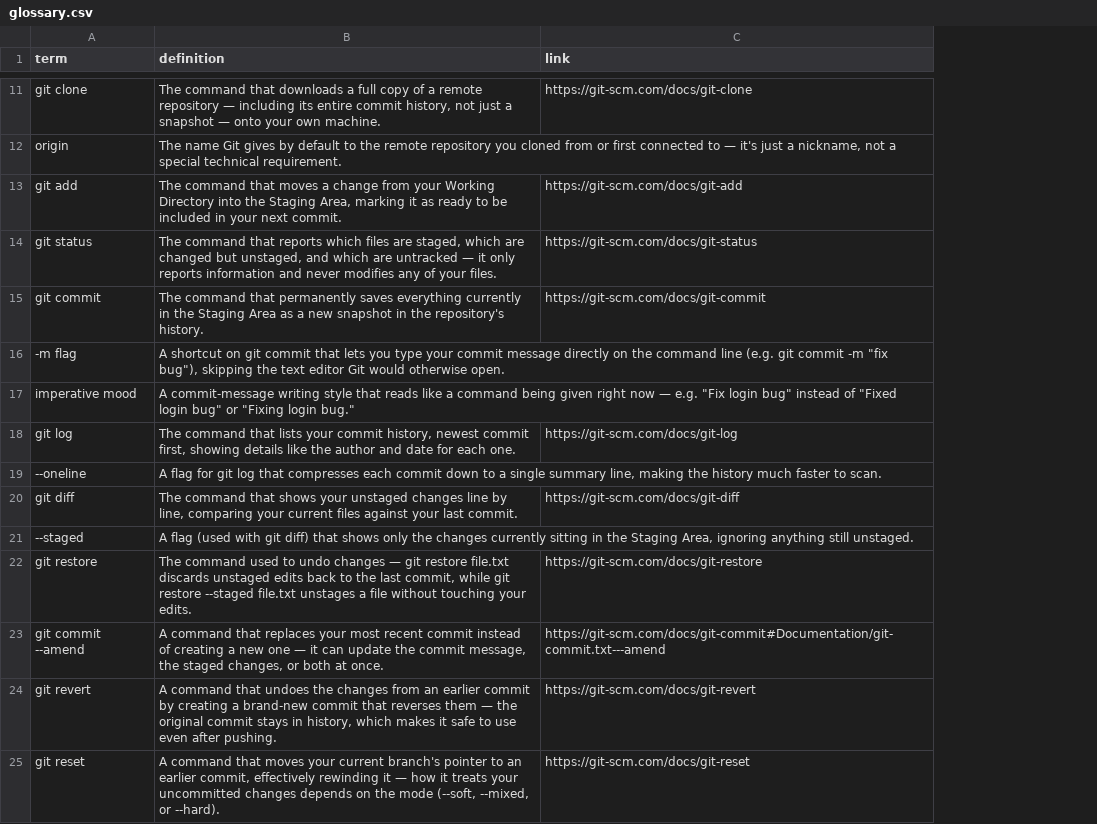
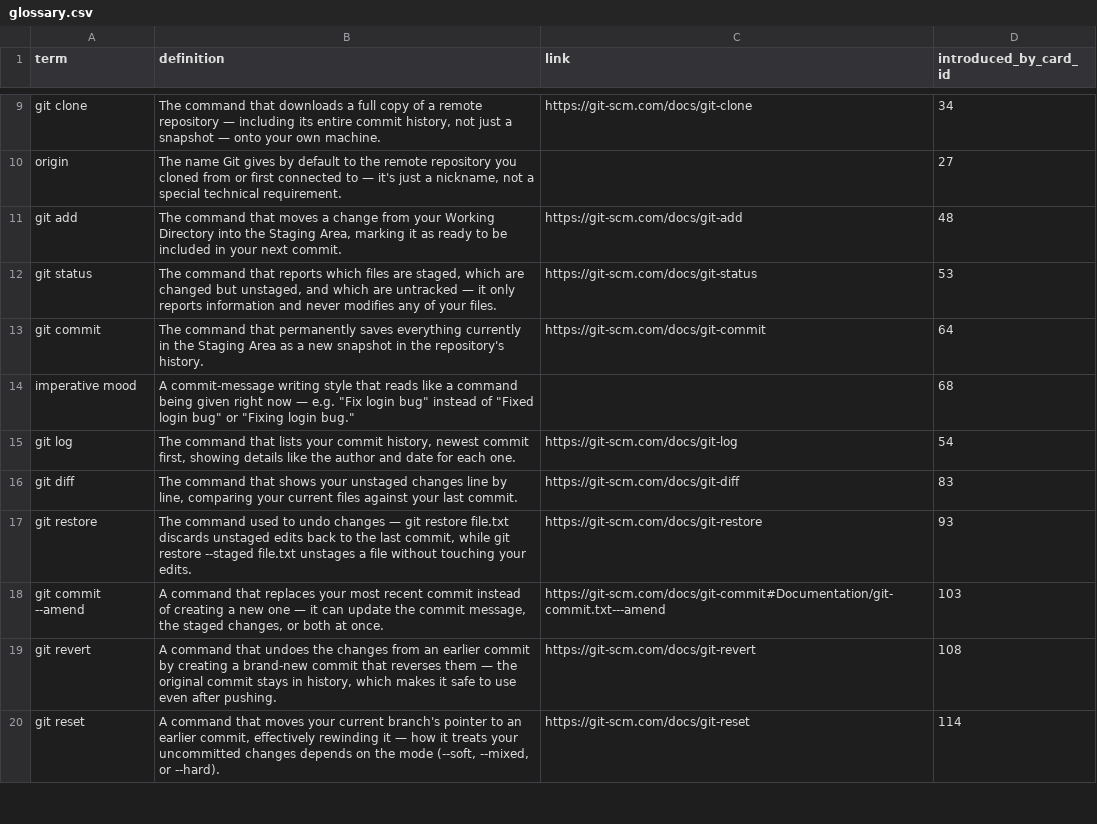
Before and after one commit to yaaddi-courses/git, a CSV file: source/glossary.csv, drawn as a sheet; only a part is shown, gaps mark what is left out; removed rows and columns are numbered as before the commit, all else as after; the diff covers the shown part only; the diff names each change by its address in the sheet, - before the commit and + after, or states it on an @@ line.

Commit message:
Back-fill glossary term ledger (introduced_by_card_id)
Deterministic clean-term mapping plus local-LLM-assisted resolution of
exercise-only terms. Course stays at 1.0.0.

```diff
--- a/source/glossary.csv
+++ b/source/glossary.csv
+column D (introduced_by_card_id), rows 9-20: 34 | 27 | 48 | 53 | 64 | 68 | 54 | 83 | 93 | 103 | 108 | 114
-row 16: -m flag | A shortcut on git commit that lets you type your commit message directly on the command line (e.g. git commit -m "fix bug"), skipping the text editor Git would otherwise open.
-row 19: --oneline | A flag for git log that compresses each commit down to a single summary line, making the history much faster to scan.
-row 21: --staged | A flag (used with git diff) that shows only the changes currently sitting in the Staging Area, ignoring anything still unstaged.
```
Also changed, not shown: 8 removed rows elsewhere in this file, source/cards.csv, 1 other file.
